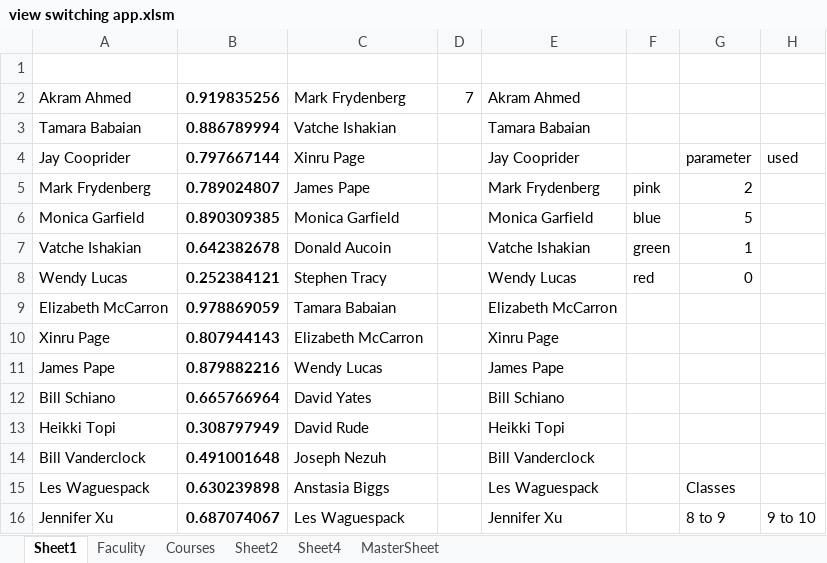
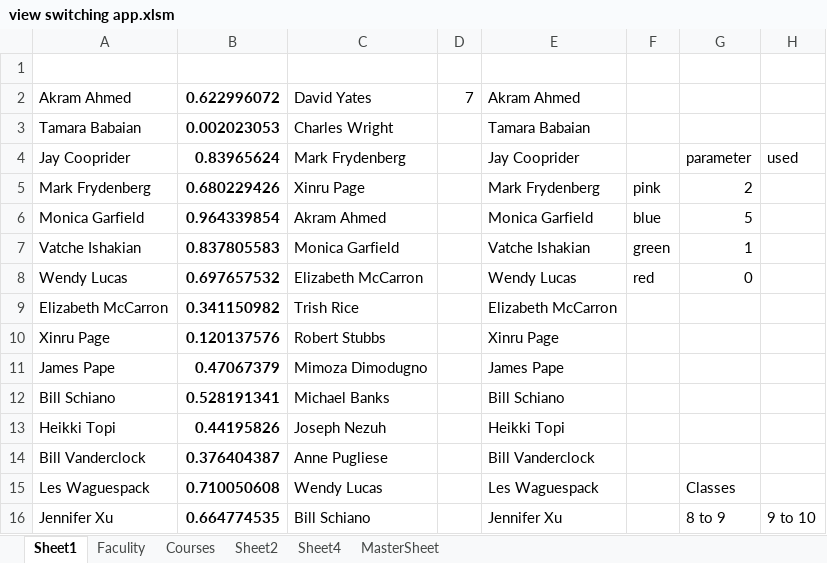
Before and after one commit to CS620-Diamonds/Project-Repo, an Excel workbook: view switching app.xlsm, sheet Sheet1, drawn as a sheet; only a part is shown; values as stored, in another font and other column widths than the file's, no borders; charts and pictures not drawn; the diff covers the shown part only; the diff names each change by its address in the sheet, - before the commit and + after, or states it on an @@ line.

Commit message:
Add files via upload
fixed selection logic.

```diff
--- a/view switching app.xlsm (sheet Sheet1)
+++ b/view switching app.xlsm (sheet Sheet1)
-B2: 0.919835256
+B2: 0.622996072
-C2: Mark Frydenberg
+C2: David Yates
-B3: 0.886789994
+B3: 0.002023053
-C3: Vatche Ishakian
+C3: Charles Wright
-B4: 0.797667144
+B4: 0.83965624
-C4: Xinru Page
+C4: Mark Frydenberg
-B5: 0.789024807
+B5: 0.680229426
-C5: James Pape
+C5: Xinru Page
-B6: 0.890309385
+B6: 0.964339854
-C6: Monica Garfield
+C6: Akram Ahmed
-B7: 0.642382678
+B7: 0.837805583
-C7: Donald Aucoin
+C7: Monica Garfield
-B8: 0.252384121
+B8: 0.697657532
-C8: Stephen Tracy
+C8: Elizabeth McCarron
-B9: 0.978869059
+B9: 0.341150982
-C9: Tamara Babaian
+C9: Trish Rice
-B10: 0.807944143
+B10: 0.120137576
-C10: Elizabeth McCarron
+C10: Robert Stubbs
-B11: 0.879882216
+B11: 0.47067379
-C11: Wendy Lucas
+C11: Mimoza Dimodugno
-B12: 0.665766964
+B12: 0.528191341
-C12: David Yates
+C12: Michael Banks
-B13: 0.308797949
+B13: 0.44195826
-C13: David Rude
+C13: Joseph Nezuh
-B14: 0.491001648
+B14: 0.376404387
-C14: Joseph Nezuh
+C14: Anne Pugliese
-B15: 0.630239898
+B15: 0.710050608
-C15: Anstasia Biggs
+C15: Wendy Lucas
-B16: 0.687074067
+B16: 0.664774535
-C16: Les Waguespack
+C16: Bill Schiano
```
Also changed, not shown: 35 edited cells elsewhere in this sheet, sheet MasterSheet, hidden cells, charts or pictures.
